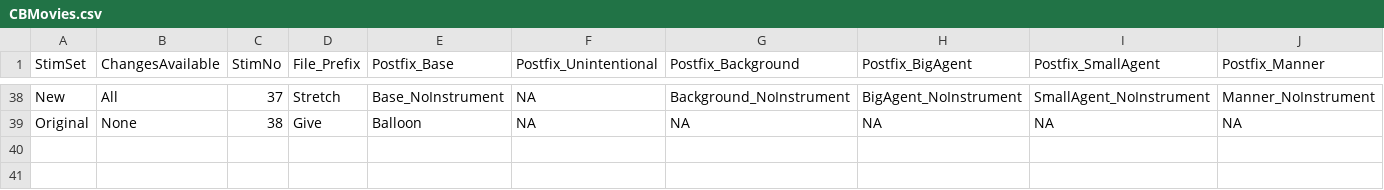
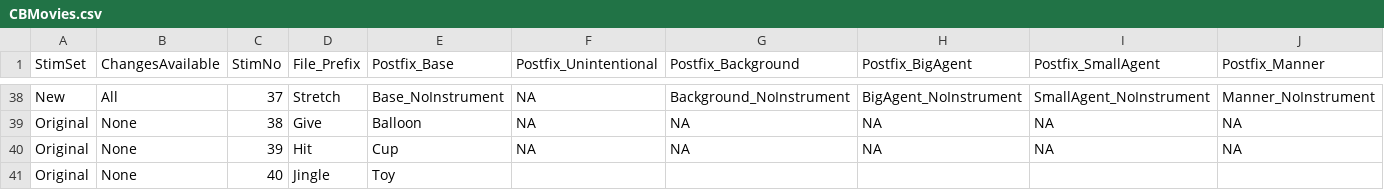
Before and after one commit to mekline/MakeMetasforStims, a CSV file: CBMovies.csv, drawn as a sheet; only a part is shown, gaps mark what is left out; rows hold the shown columns only; the diff names each change by its address in the sheet, - before the commit and + after, or states it on an @@ line.

```diff
--- a/CBMovies.csv
+++ b/CBMovies.csv
+row 40: Original | None | 39 | Hit | Cup | NA | NA | NA | NA | NA
+row 41: Original | None | 40 | Jingle | Toy
```
Also changed, not shown: 42 other files.
